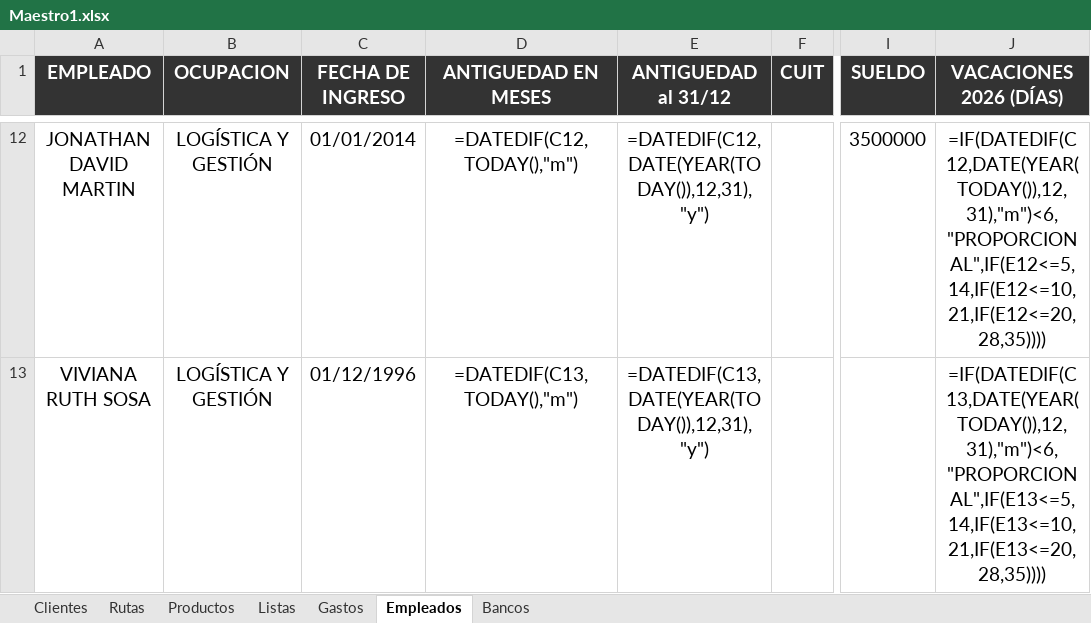
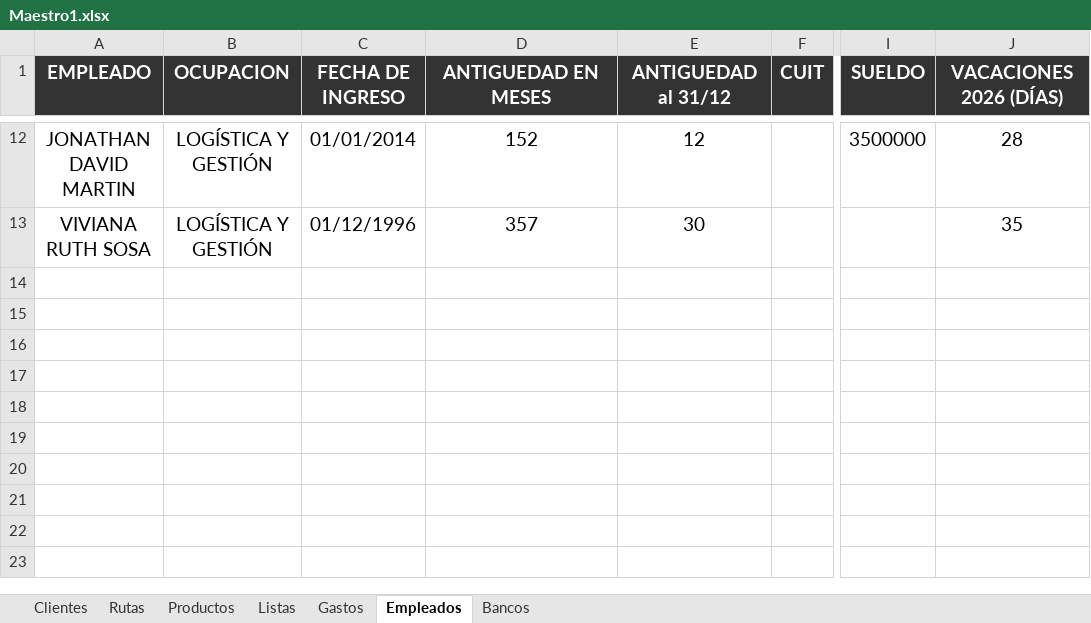
Before and after one commit to MarcoEstebanMartin/erp-crm-dv, an Excel workbook: Maestro1.xlsx, sheet Empleados, drawn as a sheet; only a part is shown, gaps mark what is left out; values as stored, in another font and other column widths than the file's, no borders; formulas without a stored value are shown as written; the diff covers the shown part only; the diff names each change by its address in the sheet, - before the commit and + after, or states it on an @@ line.

```diff
--- a/Maestro1.xlsx (sheet Empleados)
+++ b/Maestro1.xlsx (sheet Empleados)
-D12 (ANTIGUEDAD EN MESES): =DATEDIF(C12,TODAY(),"m")
+D12 (ANTIGUEDAD EN MESES): 152
-E12 (ANTIGUEDAD al 31/12): =DATEDIF(C12,DATE(YEAR(TODAY()),12,31),"y")
+E12 (ANTIGUEDAD al 31/12): 12
-J12 (VACACIONES 2026 (DÍAS)): =IF(DATEDIF(C12,DATE(YEAR(TODAY()),12,31),"m")<6,"PROPORCIONAL",IF(E12<=5,14,IF(E12<=10,21,IF(E12<=20,28,35))))
+J12 (VACACIONES 2026 (DÍAS)): 28
-D13 (ANTIGUEDAD EN MESES): =DATEDIF(C13,TODAY(),"m")
+D13 (ANTIGUEDAD EN MESES): 357
-E13 (ANTIGUEDAD al 31/12): =DATEDIF(C13,DATE(YEAR(TODAY()),12,31),"y")
+E13 (ANTIGUEDAD al 31/12): 30
-J13 (VACACIONES 2026 (DÍAS)): =IF(DATEDIF(C13,DATE(YEAR(TODAY()),12,31),"m")<6,"PROPORCIONAL",IF(E13<=5,14,IF(E13<=10,21,IF(E13<=20,28,35))))
+J13 (VACACIONES 2026 (DÍAS)): 35
```
Also changed, not shown: 30 edited cells elsewhere in this sheet, sheet Gastos, 24 other files.
